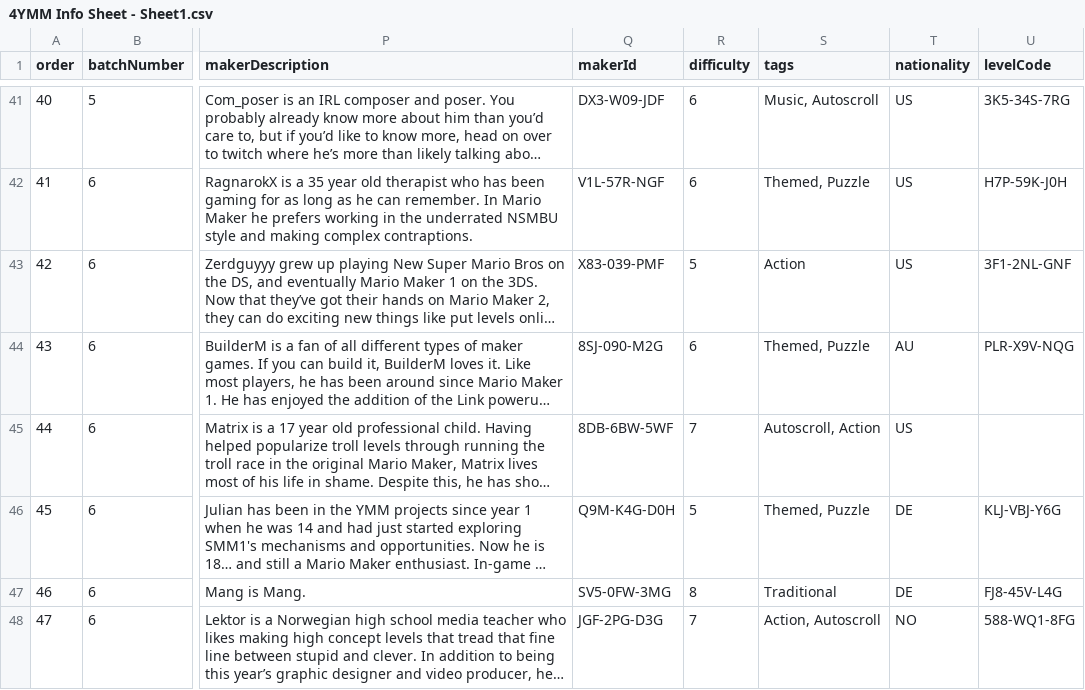
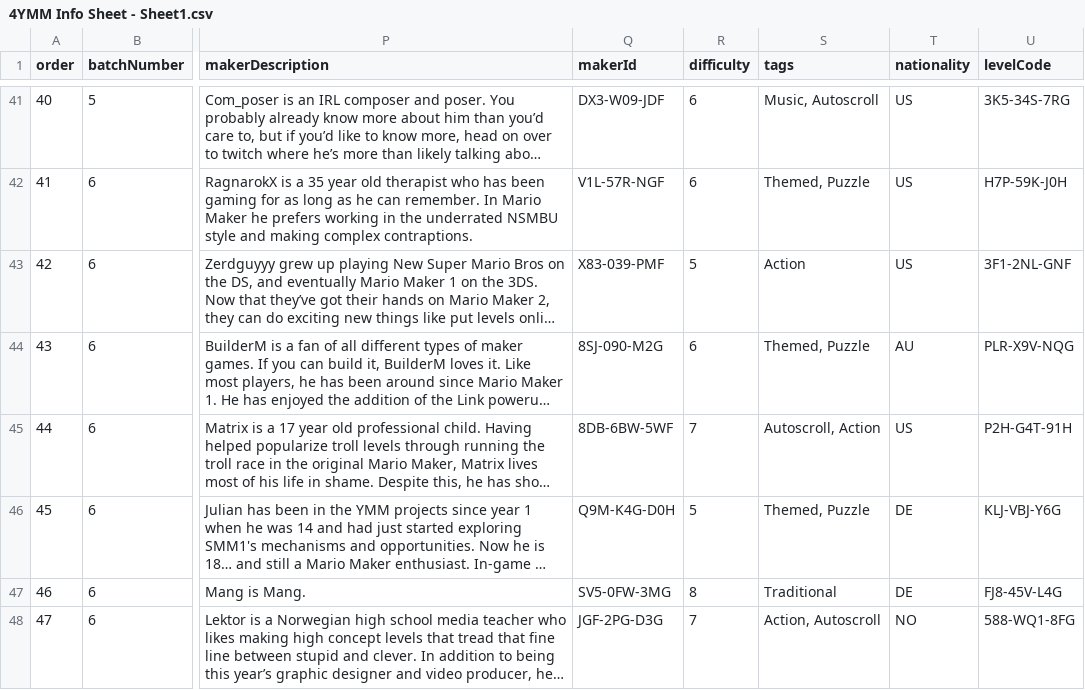
Before and after one commit to nicobrinkkemper/4ymm, a CSV file: src/data/4YMM Info Sheet - Sheet1.csv, drawn as a sheet; only a part is shown, gaps mark what is left out; long unchanged cells end in …; the diff names each change by its address in the sheet, - before the commit and + after, or states it on an @@ line.

Commit message:
added matrix levelcode

```diff
--- a/src/data/4YMM Info Sheet - Sheet1.csv
+++ b/src/data/4YMM Info Sheet - Sheet1.csv
-U45 (levelCode): (empty)
+U45 (levelCode): P2H-G4T-91H
```
